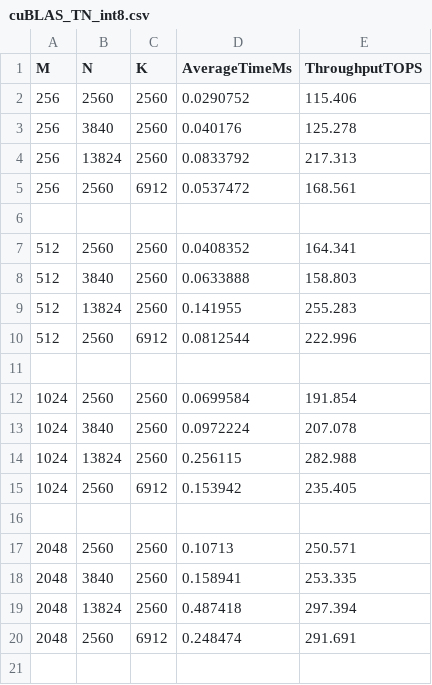
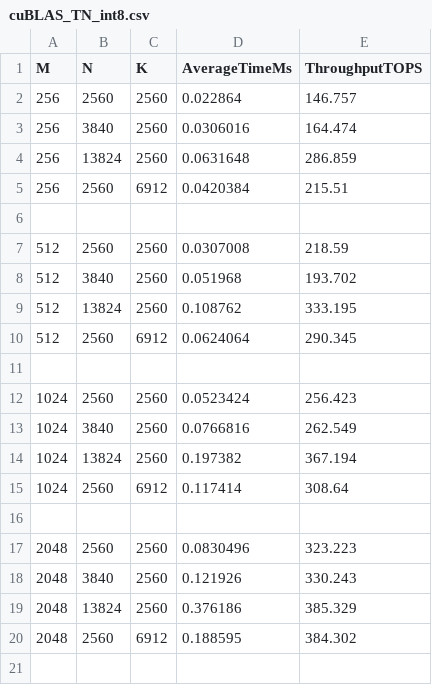
Before and after one commit to bcacdwk/GPUdemo, a CSV file: BLAS/cuBLAS_TN_int8.csv, drawn as a sheet; only a part is shown; the diff covers the shown part only.

```diff
--- a/BLAS/cuBLAS_TN_int8.csv
+++ b/BLAS/cuBLAS_TN_int8.csv
@@ -1,21 +1,21 @@
 M,N,K,AverageTimeMs,ThroughputTOPS
-256,2560,2560,0.0290752,115.406
-256,3840,2560,0.040176,125.278
-256,13824,2560,0.0833792,217.313
-256,2560,6912,0.0537472,168.561
+256,2560,2560,0.022864,146.757
+256,3840,2560,0.0306016,164.474
+256,13824,2560,0.0631648,286.859
+256,2560,6912,0.0420384,215.51
 
-512,2560,2560,0.0408352,164.341
-512,3840,2560,0.0633888,158.803
-512,13824,2560,0.141955,255.283
-512,2560,6912,0.0812544,222.996
+512,2560,2560,0.0307008,218.59
+512,3840,2560,0.051968,193.702
+512,13824,2560,0.108762,333.195
+512,2560,6912,0.0624064,290.345
 
-1024,2560,2560,0.0699584,191.854
-1024,3840,2560,0.0972224,207.078
-1024,13824,2560,0.256115,282.988
-1024,2560,6912,0.153942,235.405
+1024,2560,2560,0.0523424,256.423
+1024,3840,2560,0.0766816,262.549
+1024,13824,2560,0.197382,367.194
+1024,2560,6912,0.117414,308.64
 
-2048,2560,2560,0.10713,250.571
-2048,3840,2560,0.158941,253.335
-2048,13824,2560,0.487418,297.394
-2048,2560,6912,0.248474,291.691
+2048,2560,2560,0.0830496,323.223
+2048,3840,2560,0.121926,330.243
+2048,13824,2560,0.376186,385.329
+2048,2560,6912,0.188595,384.302
 
```
Also changed, not shown: 15 removed rows and 16 edited cells elsewhere in this file, BLAS/cuBLAS_TN_fp16.csv, 8 other files.
